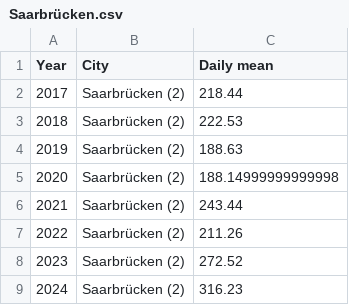
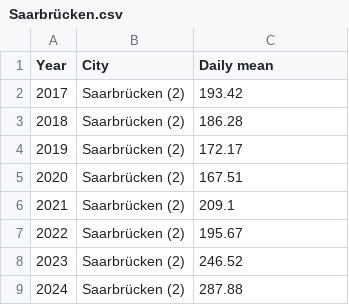
Before and after one commit to ichzann/DIS08_Data_modeling_7er_Gruppe, a CSV file: Daten_sets/EUDA_Wastewater_analysis_and_drugs/wasser_cleaning/Saarbrücken.csv, drawn as a sheet.

```diff
--- a/Daten_sets/EUDA_Wastewater_analysis_and_drugs/wasser_cleaning/Saarbrücken.csv
+++ b/Daten_sets/EUDA_Wastewater_analysis_and_drugs/wasser_cleaning/Saarbrücken.csv
@@ -1,9 +1,9 @@
 Year;City;Daily mean
-2017;Saarbrücken (2);218.44
-2018;Saarbrücken (2);222.53
-2019;Saarbrücken (2);188.63
-2020;Saarbrücken (2);188.14999999999998
-2021;Saarbrücken (2);243.44
-2022;Saarbrücken (2);211.26
-2023;Saarbrücken (2);272.52
-2024;Saarbrücken (2);316.23
+2017;Saarbrücken (2);193.42
+2018;Saarbrücken (2);186.28
+2019;Saarbrücken (2);172.17
+2020;Saarbrücken (2);167.51
+2021;Saarbrücken (2);209.1
+2022;Saarbrücken (2);195.67
+2023;Saarbrücken (2);246.52
+2024;Saarbrücken (2);287.88
```
Also changed, not shown: Daten_sets/EUDA_Wastewater_analysis_and_drugs/wasser_cleaning/Chemnitz.csv, Daten_sets/EUDA_Wastewater_analysis_and_drugs/wasser_cleaning/Dortmund.csv, 33 other files.
